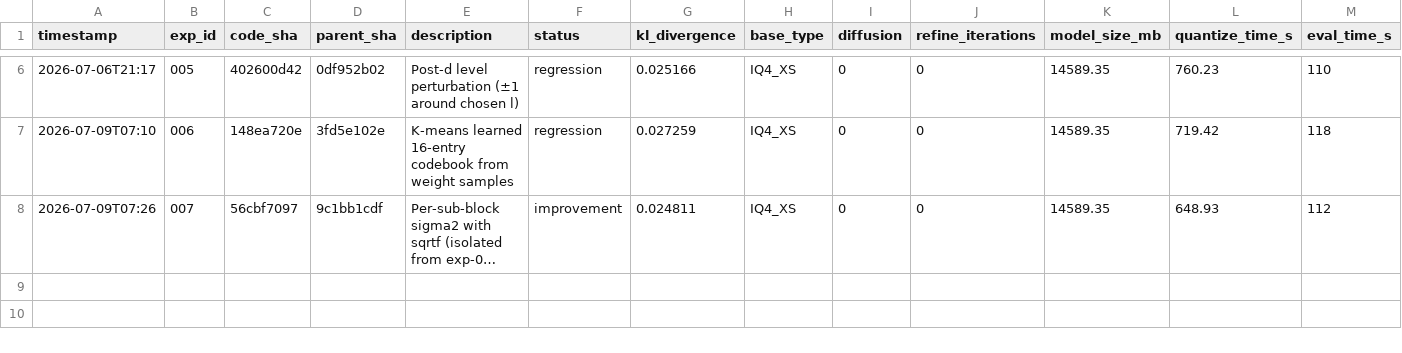
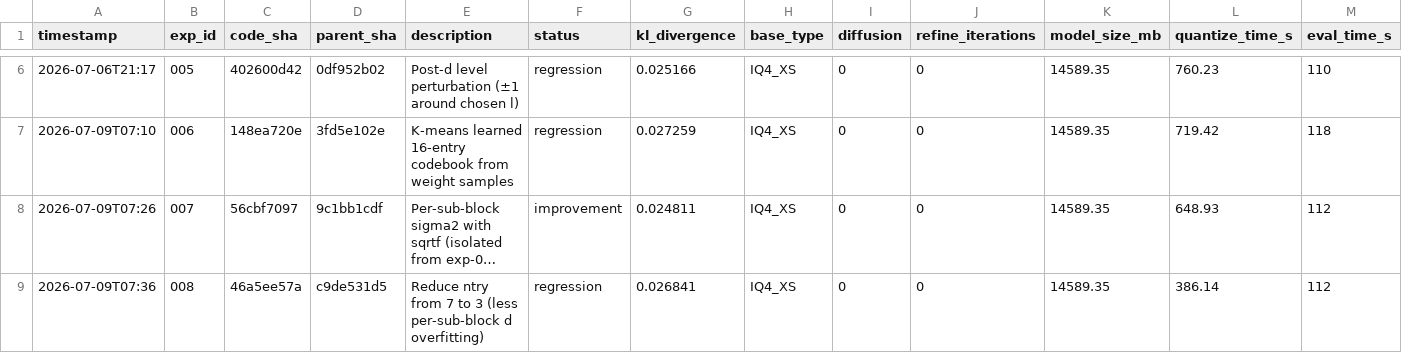
Before and after one commit to vektorprime/llama.cpp, a TSV file: tools/auto-quantize/results.tsv, drawn as a sheet; only a part is shown, gaps mark what is left out; long unchanged cells end in …; rows hold the shown columns only; the diff names each change by its address in the sheet, - before the commit and + after, or states it on an @@ line.

Commit message:
auto-research: record exp-008 (regression/null)

```diff
--- a/tools/auto-quantize/results.tsv
+++ b/tools/auto-quantize/results.tsv
+row 9: 2026-07-09T07:36 | 008 | 46a5ee57a | c9de531d5 | Reduce ntry from 7 to 3 (less per-sub-block d overfitting) | regression | 0.026841 | IQ4_XS | 0 | 0 | 14589.35 | 386.14 | 112
```
Also changed, not shown: 1 other file.
